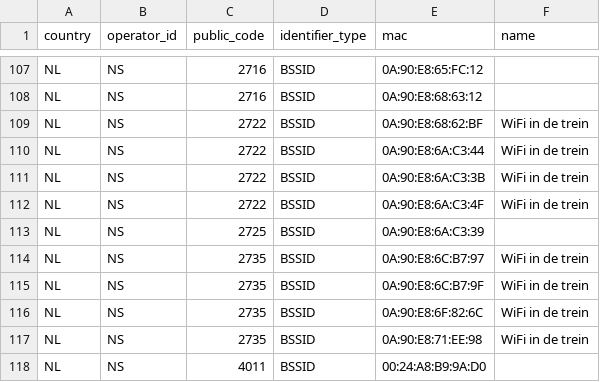
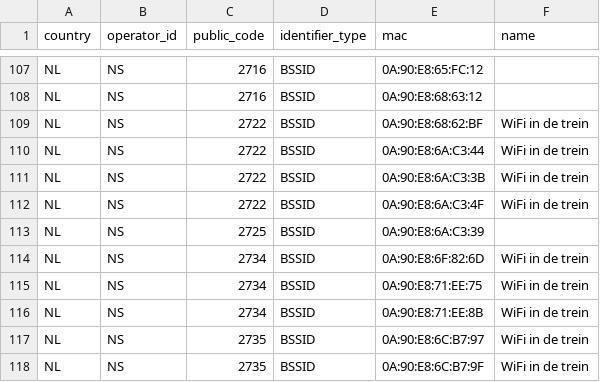
Before and after one commit to StichtingOpenGeo/VehicleBeacon, a CSV file: VehicleBeacon.csv, drawn as a sheet; only a part is shown, gaps mark what is left out; the shorter side is filled out with more unchanged rows.

Commit message:
NS:2734

```diff
--- a/VehicleBeacon.csv
+++ b/VehicleBeacon.csv
@@ -113,2 +113,5 @@ NL,NS,2722,BSSID,0A:90:E8:6A:C3:4F,WiFi in de trein
 NL,NS,2725,BSSID,0A:90:E8:6A:C3:39,
+NL,NS,2734,BSSID,0A:90:E8:6F:82:6D,WiFi in de trein
+NL,NS,2734,BSSID,0A:90:E8:71:EE:75,WiFi in de trein
+NL,NS,2734,BSSID,0A:90:E8:71:EE:8B,WiFi in de trein
 NL,NS,2735,BSSID,0A:90:E8:6C:B7:97,WiFi in de trein
```
